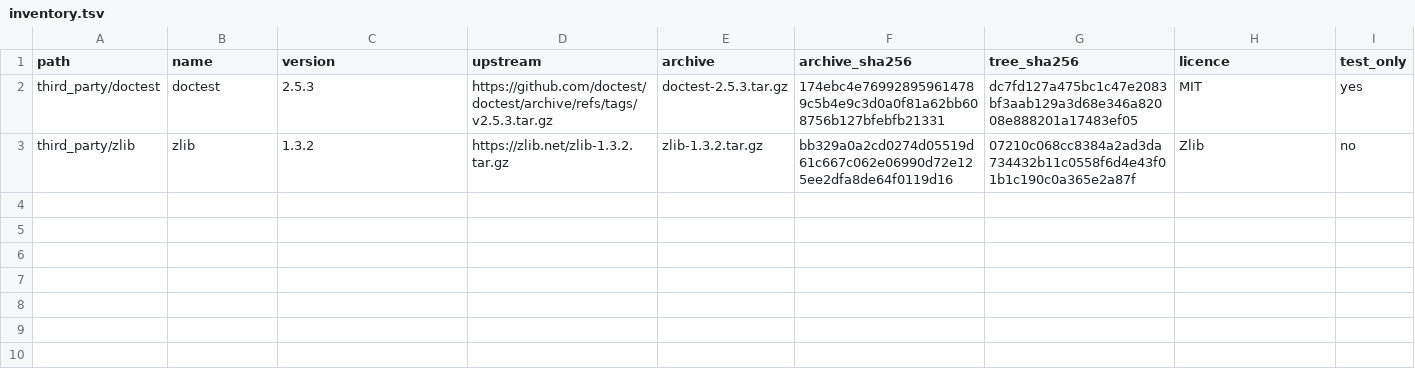
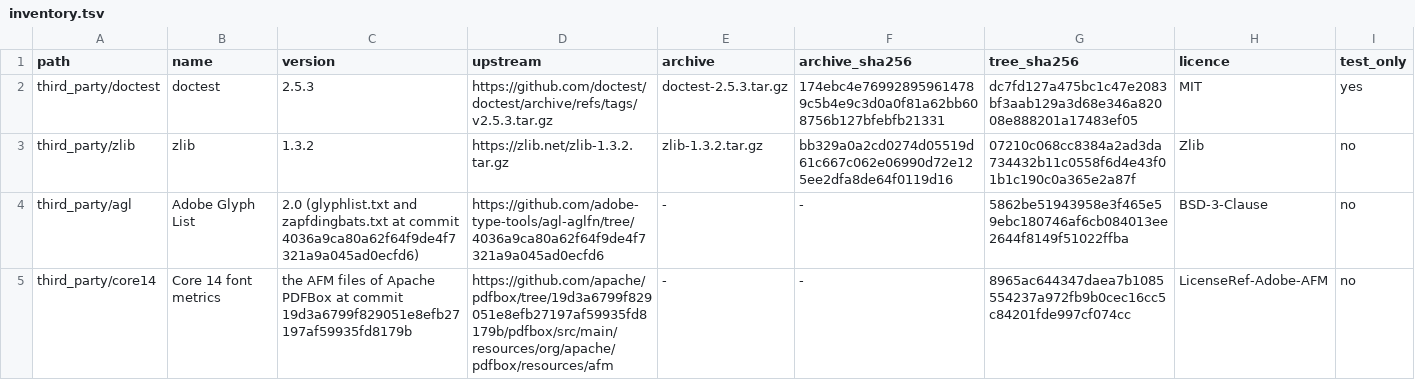
Before and after one commit to Rosca75/pdfkit, a TSV file: third_party/inventory.tsv, drawn as a sheet.

```diff
--- a/third_party/inventory.tsv
+++ b/third_party/inventory.tsv
@@ -3 +3,3 @@ third_party/doctest	doctest	2.5.3	https://github.com/doctest/doctest/archive/ref
 third_party/zlib	zlib	1.3.2	https://zlib.net/zlib-1.3.2.tar.gz	zlib-1.3.2.tar.gz	bb329a0a2cd0274d05519d61c667c062e06990d72e125ee2dfa8de64f0119d16	07210c068cc8384a2ad3da734432b11c0558f6d4e43f01b1c190c0a365e2a87f	Zlib	no
+third_party/agl	Adobe Glyph List	2.0 (glyphlist.txt and zapfdingbats.txt at commit 4036a9ca80a62f64f9de4f7321a9a045ad0ecfd6)	https://github.com/adobe-type-tools/agl-aglfn/tree/4036a9ca80a62f64f9de4f7321a9a045ad0ecfd6	-	-	5862be51943958e3f465e59ebc180746af6cb084013ee2644f8149f51022ffba	BSD-3-Clause	no
+third_party/core14	Core 14 font metrics	the AFM files of Apache PDFBox at commit 19d3a6799f829051e8efb27197af59935fd8179b	https://github.com/apache/pdfbox/tree/19d3a6799f829051e8efb27197af59935fd8179b/pdfbox/src/main/resources/org/apache/pdfbox/resources/afm	-	-	8965ac644347daea7b1085554237a972fb9b0cec16cc5c84201fde997cf074cc	LicenseRef-Adobe-AFM	no
```
Also changed, not shown: build/paths_pending.tsv, 31 other files.
